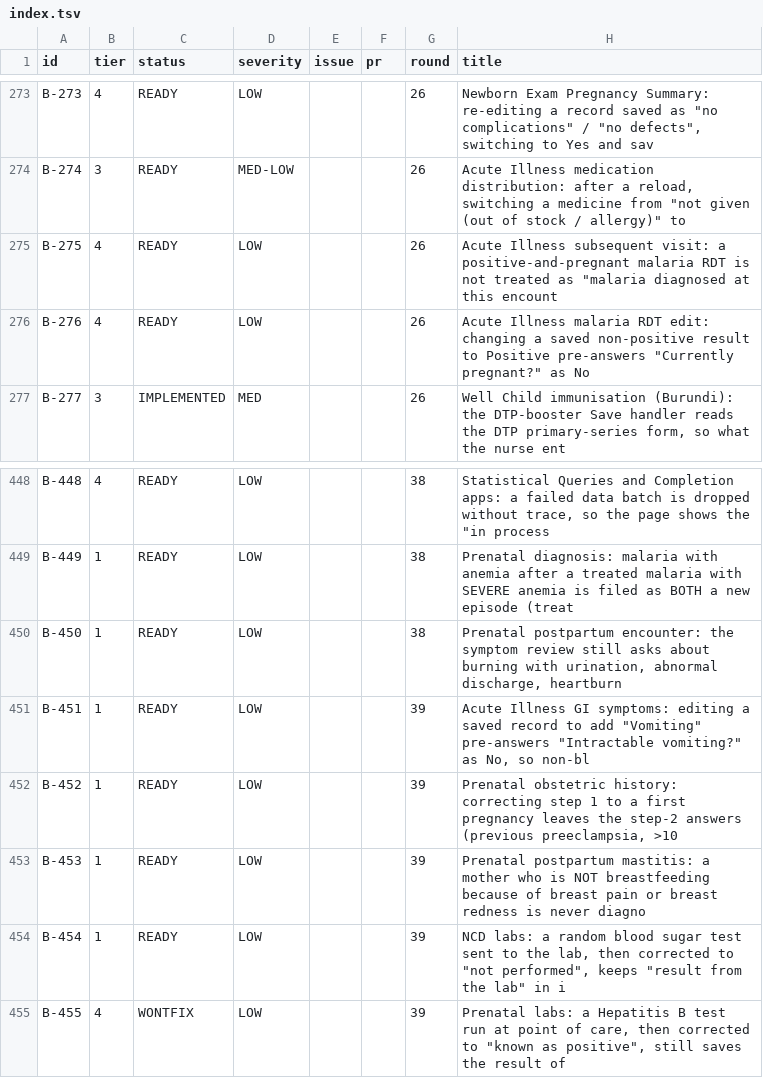
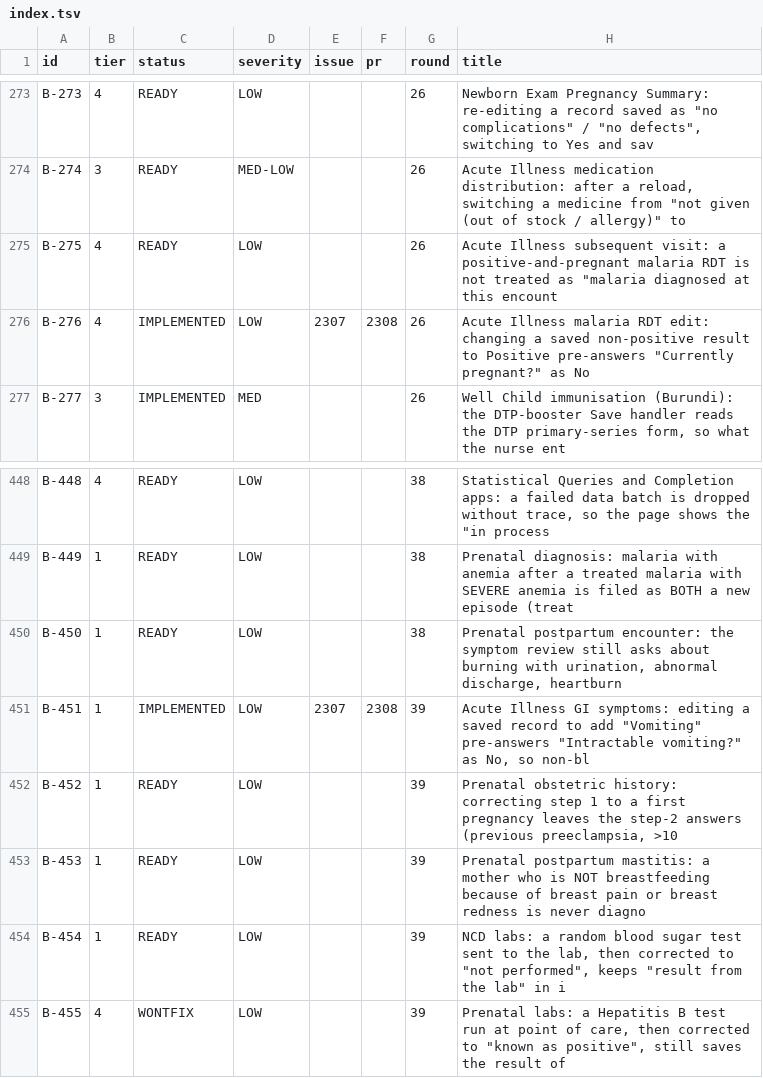
Before and after one commit to TIP-Global-Health/eheza-app, a TSV file: .claude/backlog/index.tsv, drawn as a sheet; only a part is shown, gaps mark what is left out.

```diff
--- a/.claude/backlog/index.tsv
+++ b/.claude/backlog/index.tsv
@@ -275,3 +275,3 @@ B-274	3	READY	MED-LOW			26	Acute Illness medication distribution: after a reload
 B-275	4	READY	LOW			26	Acute Illness subsequent visit: a positive-and-pregnant malaria RDT is not treated as "malaria diagnosed at this encount
-B-276	4	READY	LOW			26	Acute Illness malaria RDT edit: changing a saved non-positive result to Positive pre-answers "Currently pregnant?" as No
+B-276	4	IMPLEMENTED	LOW	2307	2308	26	Acute Illness malaria RDT edit: changing a saved non-positive result to Positive pre-answers "Currently pregnant?" as No
 B-277	3	IMPLEMENTED	MED			26	Well Child immunisation (Burundi): the DTP-booster Save handler reads the DTP primary-series form, so what the nurse ent
@@ -450,3 +450,3 @@ B-449	1	READY	LOW			38	Prenatal diagnosis: malaria with anemia after a treated m
 B-450	1	READY	LOW			38	Prenatal postpartum encounter: the symptom review still asks about burning with urination, abnormal discharge, heartburn
-B-451	1	READY	LOW			39	Acute Illness GI symptoms: editing a saved record to add "Vomiting" pre-answers "Intractable vomiting?" as No, so non-bl
+B-451	1	IMPLEMENTED	LOW	2307	2308	39	Acute Illness GI symptoms: editing a saved record to add "Vomiting" pre-answers "Intractable vomiting?" as No, so non-bl
 B-452	1	READY	LOW			39	Prenatal obstetric history: correcting step 1 to a first pregnancy leaves the step-2 answers (previous preeclampsia, >10
```
Also changed, not shown: 3 other files.
